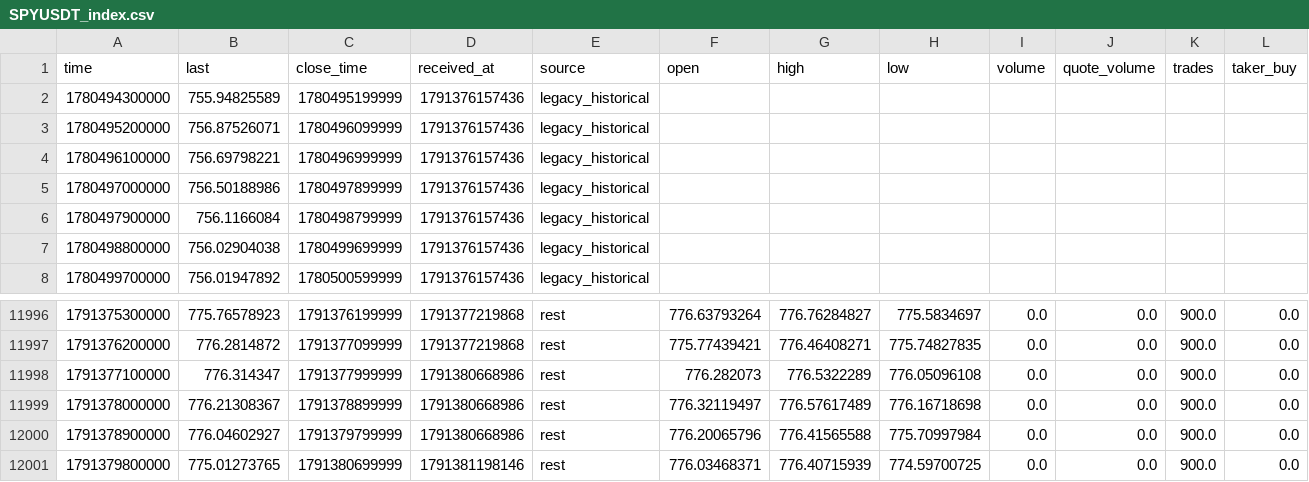
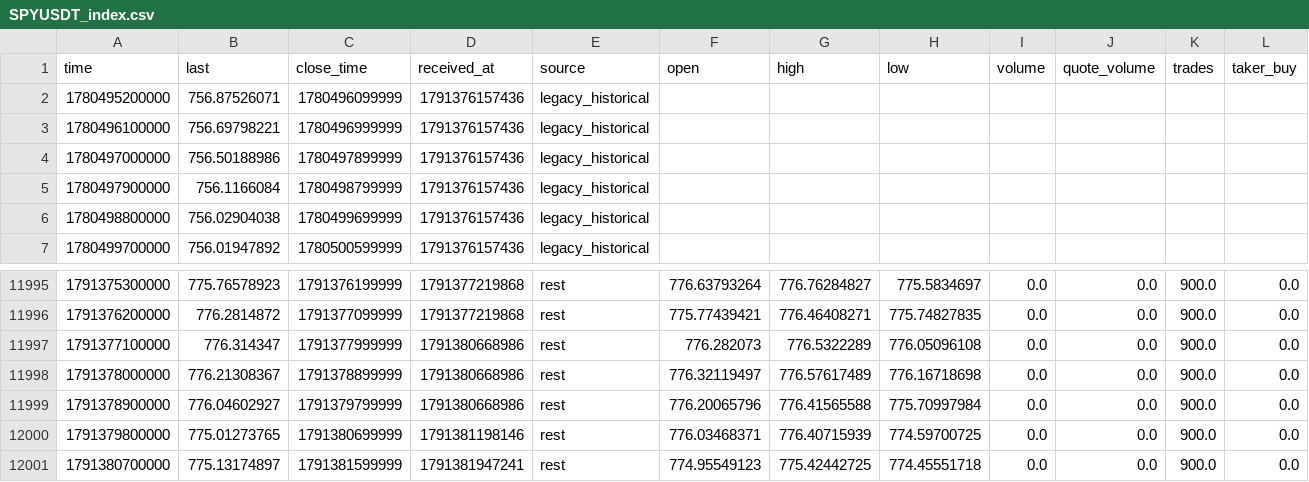
Before and after one commit to trongdatfx-hash/D-github-thanh, a CSV file: ai-engine/data/layers/SPYUSDT_index.csv, drawn as a sheet; only a part is shown, gaps mark what is left out; removed rows and columns are numbered as before the commit, all else as after; rows hold the shown columns only; the diff names each change by its address in the sheet, - before the commit and + after, or states it on an @@ line.

```diff
--- a/ai-engine/data/layers/SPYUSDT_index.csv
+++ b/ai-engine/data/layers/SPYUSDT_index.csv
-row 2: 1780494300000 | 755.94825589 | 1780495199999 | 1791376157436 | legacy_historical
+row 12001: 1791380700000 | 775.13174897 | 1791381599999 | 1791381947241 | rest | 774.95549123 | 775.42442725 | 774.45551718 | 0.0 | 0.0 | 900.0 | 0.0
```
Also changed, not shown: ai-engine/data/layers/SPYUSDT_mark.csv, 8 other files.
